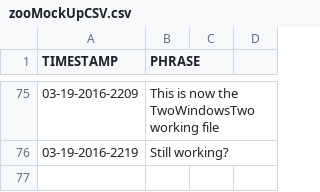
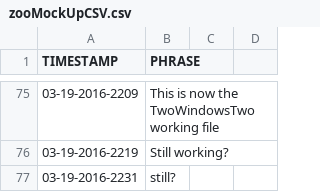
Before and after one commit to merelyanode/twoWindowsSketch, a CSV file: TwoWindowsTwo/data/zooMockUpCSV.csv, drawn as a sheet; only a part is shown, gaps mark what is left out; the diff names each change by its address in the sheet, - before the commit and + after, or states it on an @@ line.

```diff
--- a/TwoWindowsTwo/data/zooMockUpCSV.csv
+++ b/TwoWindowsTwo/data/zooMockUpCSV.csv
+row 77: 03-19-2016-2231 | still?
```
Also changed, not shown: 1 other file.
